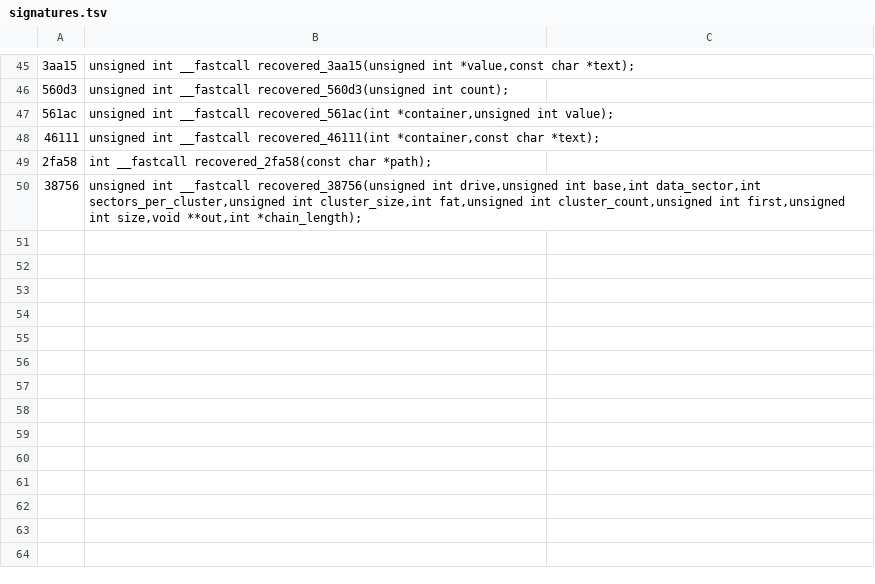
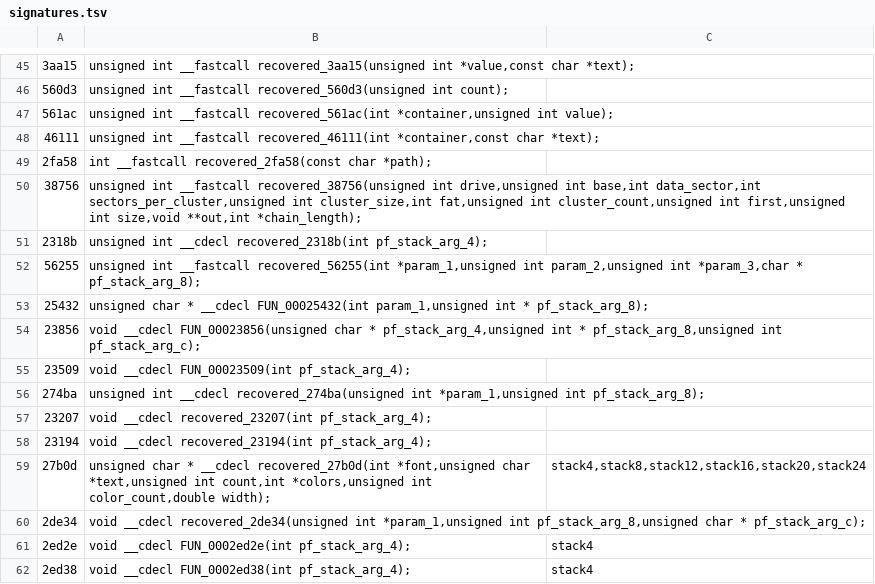
Before and after one commit to PhantomNiko/Permafrost, a TSV file: recovery/signatures.tsv, drawn as a sheet; only a part is shown, gaps mark what is left out; the diff names each change by its address in the sheet, - before the commit and + after, or states it on an @@ line.

```diff
--- a/recovery/signatures.tsv
+++ b/recovery/signatures.tsv
+row 51: 2318b | unsigned int __cdecl recovered_2318b(int pf_stack_arg_4);
+row 52: 56255 | unsigned int __fastcall recovered_56255(int *param_1,unsigned int param_2,unsigned int *param_3,char * pf_stack_arg_8);
+row 53: 25432 | unsigned char * __cdecl FUN_00025432(int param_1,unsigned int * pf_stack_arg_8);
+row 54: 23856 | void __cdecl FUN_00023856(unsigned char * pf_stack_arg_4,unsigned int * pf_stack_arg_8,unsigned int pf_stack_arg_c);
+row 55: 23509 | void __cdecl FUN_00023509(int pf_stack_arg_4);
+row 56: 274ba | unsigned int __cdecl recovered_274ba(unsigned int *param_1,unsigned int pf_stack_arg_8);
+row 57: 23207 | void __cdecl recovered_23207(int pf_stack_arg_4);
+row 58: 23194 | void __cdecl recovered_23194(int pf_stack_arg_4);
+row 59: 27b0d | unsigned char * __cdecl recovered_27b0d(int *font,unsigned char *text,unsigned int count,int *colors,unsigned int color_count,double width); | stack4,stack8,stack12,stack16,stack20,stack24
+row 60: 2de34 | void __cdecl recovered_2de34(unsigned int *param_1,unsigned int pf_stack_arg_8,unsigned char * pf_stack_arg_c);
+row 61: 2ed2e | void __cdecl FUN_0002ed2e(int pf_stack_arg_4); | stack4
+row 62: 2ed38 | void __cdecl FUN_0002ed38(int pf_stack_arg_4); | stack4
```
Also changed, not shown: recovery/openbios-signatures.tsv, 11 other files.
